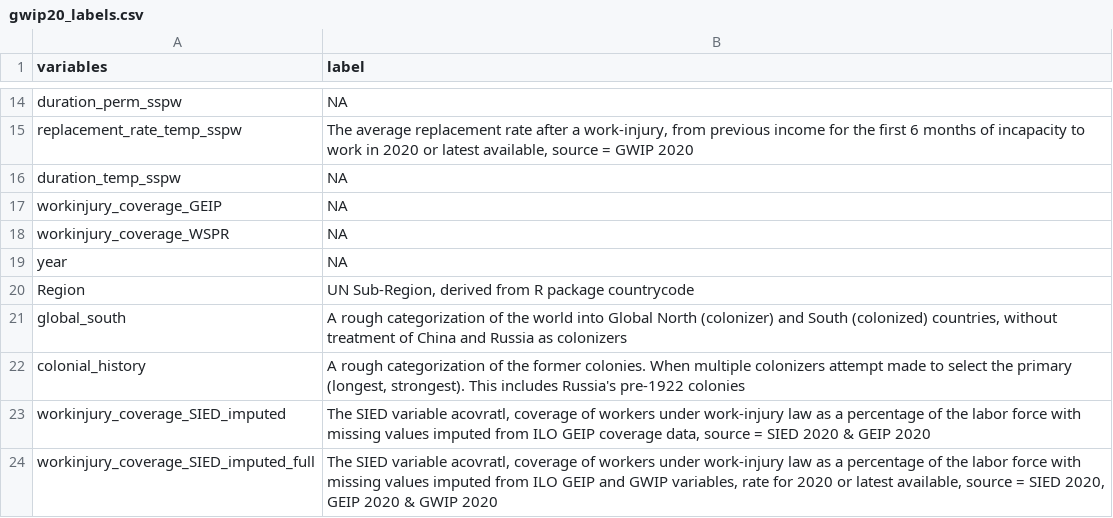
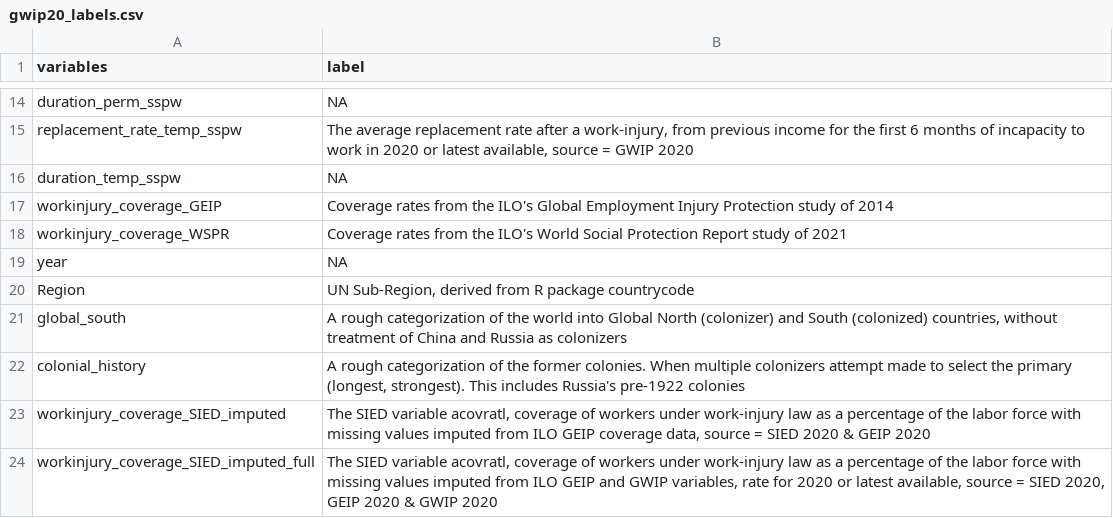
Before and after one commit to nbreznau/work_inj_inclusivity, a CSV file: data/gwip20_labels.csv, drawn as a sheet; only a part is shown, gaps mark what is left out.

Commit message:
Knitted html versions, cleaned up labelling

```diff
--- a/data/gwip20_labels.csv
+++ b/data/gwip20_labels.csv
@@ -16,4 +16,4 @@ replacement_rate_temp_sspw,"The average replacement rate after a work-injury, fr
 duration_temp_sspw,NA
-workinjury_coverage_GEIP,NA
-workinjury_coverage_WSPR,NA
+workinjury_coverage_GEIP,Coverage rates from the ILO's Global Employment Injury Protection study of 2014
+workinjury_coverage_WSPR,Coverage rates from the ILO's World Social Protection Report study of 2021
 year,NA
```
Also changed, not shown: results/gwip_desc.csv, 11 other files.
